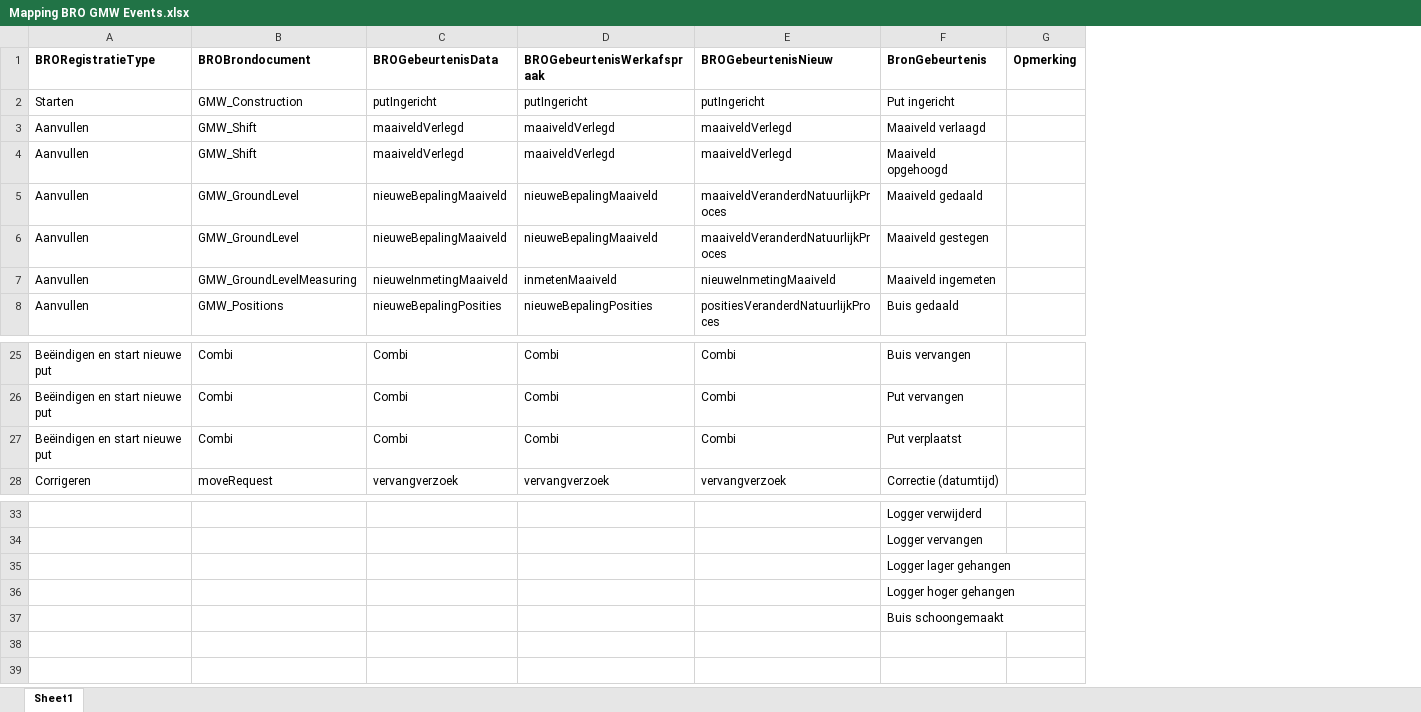
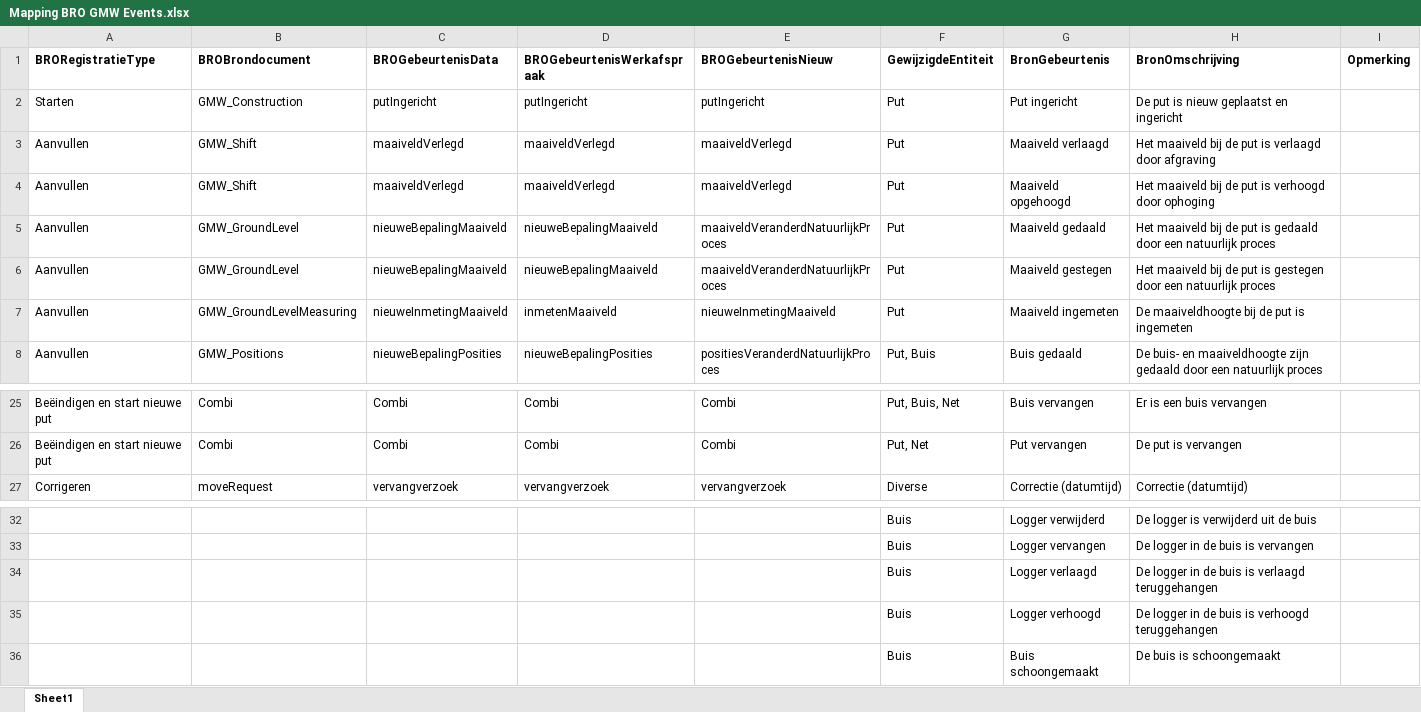
Before and after one commit to QC-Protocol/BronDatamodel, an Excel workbook: BROMappings/Mapping BRO GMW Events.xlsx, sheet Sheet1, drawn as a sheet; only a part is shown, gaps mark what is left out; values as stored, in another font and other column widths than the file's, no borders; removed rows and columns are numbered as before the commit, all else as after; the diff names each change by its address in the sheet, - before the commit and + after, or states it on an @@ line.

Commit message:
BronOmschrijving en GewijzigdeEntiteit
Toevoeging van een omschrijving van de brongebeurtenissen, en de gewijzigde entiteit per gebeurtenis

```diff
--- a/BROMappings/Mapping BRO GMW Events.xlsx (sheet Sheet1)
+++ b/BROMappings/Mapping BRO GMW Events.xlsx (sheet Sheet1)
+column F (GewijzigdeEntiteit), rows 2-8: Put | Put | Put | Put | Put | Put | Put, Buis; rows 25-27: Put, Buis, Net | Put, Net | Diverse; rows 32-36: all Buis
+column H (BronOmschrijving), rows 2-8: De put is nieuw geplaatst en ingericht | Het maaiveld bij de put is verlaagd door afgraving | Het maaiveld bij de put is verhoogd door ophoging | Het maaiveld bij de put is gedaald door een natuurlijk proces | Het maaiveld bij de put is gestegen door een natuurlijk proces | De maaiveldhoogte bij de put is ingemeten | De buis- en maaiveldhoogte zijn gedaald door een natuurlijk proces; rows 25-27: Er is een buis vervangen | De put is vervangen | Correctie (datumtijd); rows 32-36: De logger is verwijderd uit de buis | De logger in de buis is vervangen | De logger in de buis is verlaagd teruggehangen | De logger in de buis is verhoogd teruggehangen | De buis is schoongemaakt
-row 27: Beëindigen en start nieuwe put | Combi | Combi | Combi | Combi | Put verplaatst
-G34 (BronGebeurtenis): Logger lager gehangen
+G34 (BronGebeurtenis): Logger verlaagd
-G35 (BronGebeurtenis): Logger hoger gehangen
+G35 (BronGebeurtenis): Logger verhoogd
```
